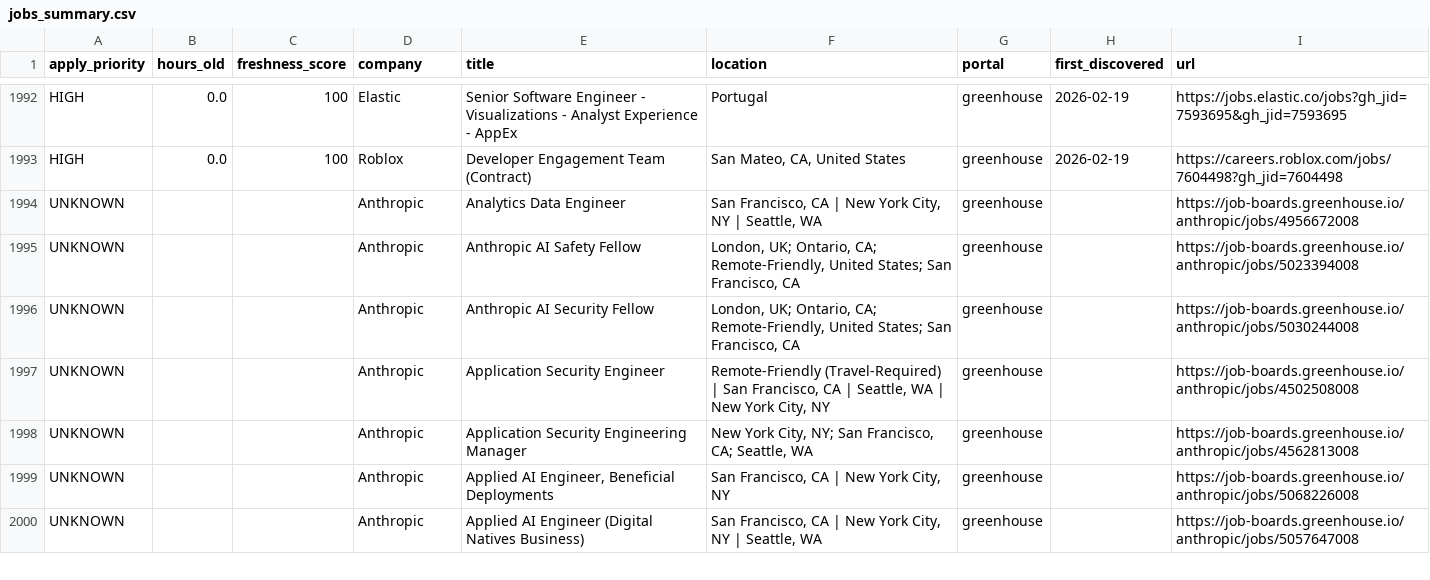
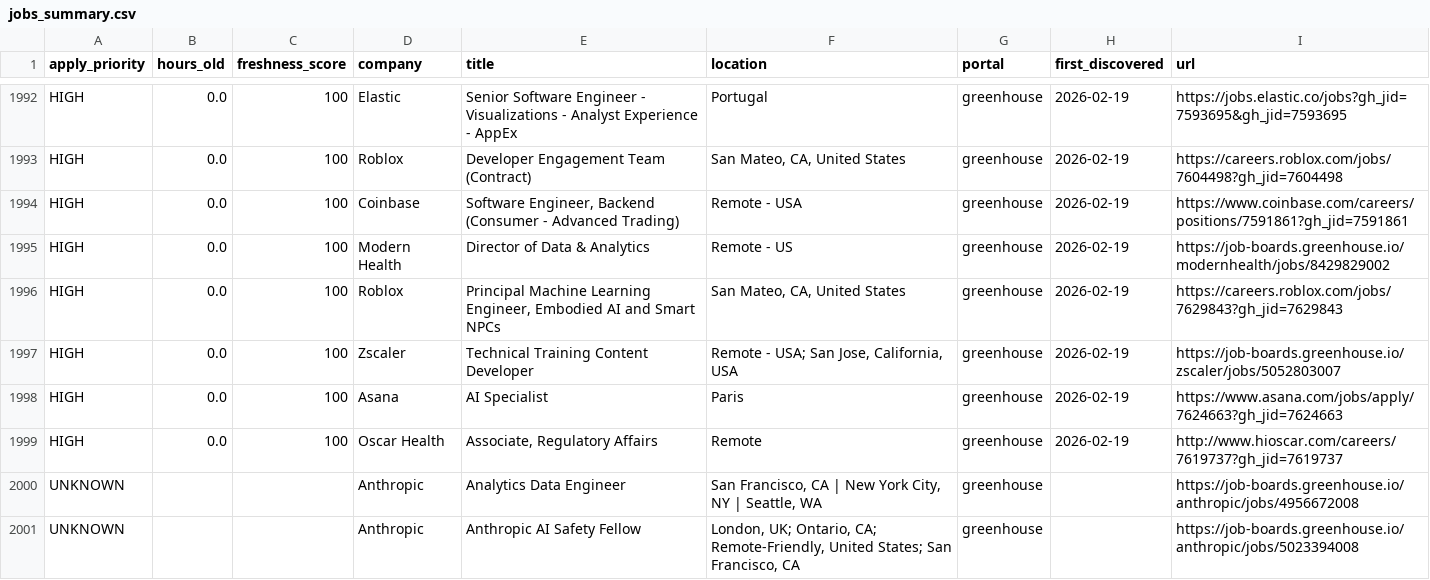
Before and after one commit to Nuthanreddy05/tech-jobs-scraper, a CSV file: jobs/jobs_summary.csv, drawn as a sheet; only a part is shown, gaps mark what is left out; the shorter side is filled out with more unchanged rows.

```diff
--- a/jobs/jobs_summary.csv
+++ b/jobs/jobs_summary.csv
@@ -1993,2 +1993,8 @@ HIGH,0.0,100,Elastic,Senior Software Engineer - Visualizations - Analyst Experie
 HIGH,0.0,100,Roblox,Developer Engagement Team (Contract),"San Mateo, CA, United States",greenhouse,2026-02-19,https://careers.roblox.com/jobs/7604498?gh_jid=7604498
+HIGH,0.0,100,Coinbase,"Software Engineer, Backend (Consumer - Advanced Trading)",Remote - USA,greenhouse,2026-02-19,https://www.coinbase.com/careers/positions/7591861?gh_jid=7591861
+HIGH,0.0,100,Modern Health,Director of Data & Analytics,Remote - US,greenhouse,2026-02-19,https://job-boards.greenhouse.io/modernhealth/jobs/8429829002
+HIGH,0.0,100,Roblox,"Principal Machine Learning Engineer, Embodied AI and Smart NPCs","San Mateo, CA, United States",greenhouse,2026-02-19,https://careers.roblox.com/jobs/7629843?gh_jid=7629843
+HIGH,0.0,100,Zscaler,Technical Training Content Developer,"Remote - USA; San Jose, California, USA",greenhouse,2026-02-19,https://job-boards.greenhouse.io/zscaler/jobs/5052803007
+HIGH,0.0,100,Asana,AI Specialist,Paris,greenhouse,2026-02-19,https://www.asana.com/jobs/apply/7624663?gh_jid=7624663
+HIGH,0.0,100,Oscar Health,"Associate, Regulatory Affairs",Remote,greenhouse,2026-02-19,http://www.hioscar.com/careers/7619737?gh_jid=7619737
 UNKNOWN,,,Anthropic,Analytics Data Engineer,"San Francisco, CA | New York City, NY | Seattle, WA",greenhouse,,https://job-boards.greenhouse.io/anthropic/jobs/4956672008
```
Also changed, not shown: 9 other files.
